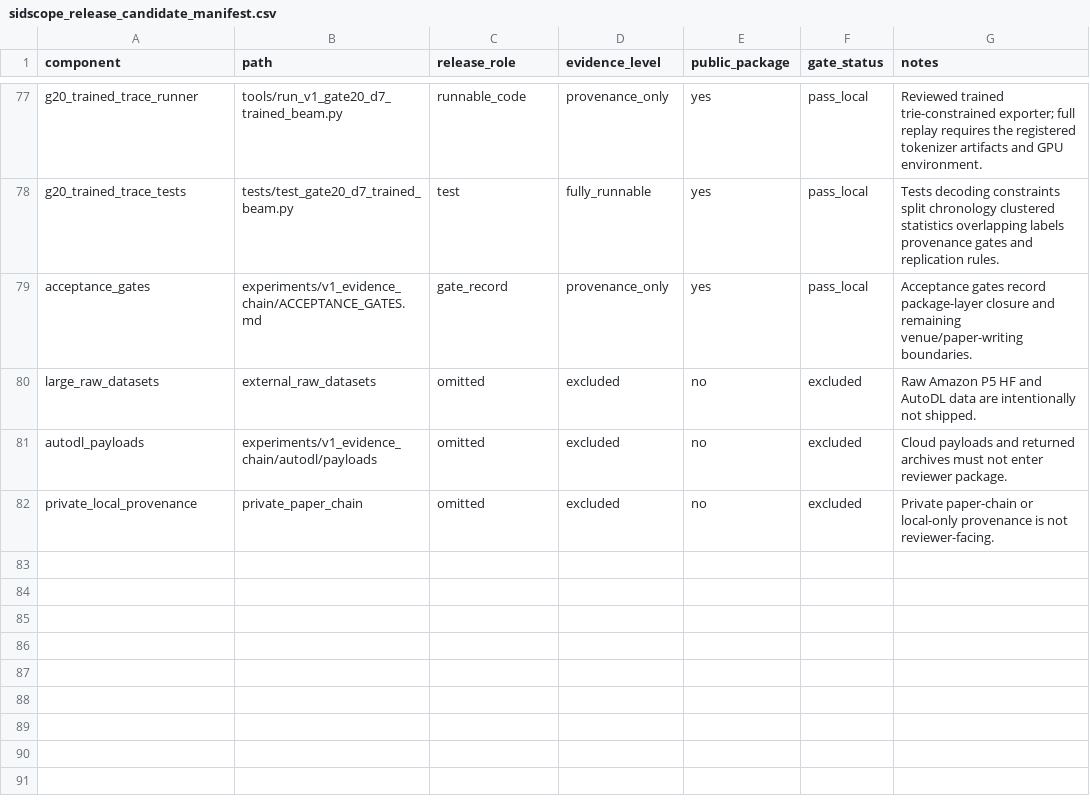
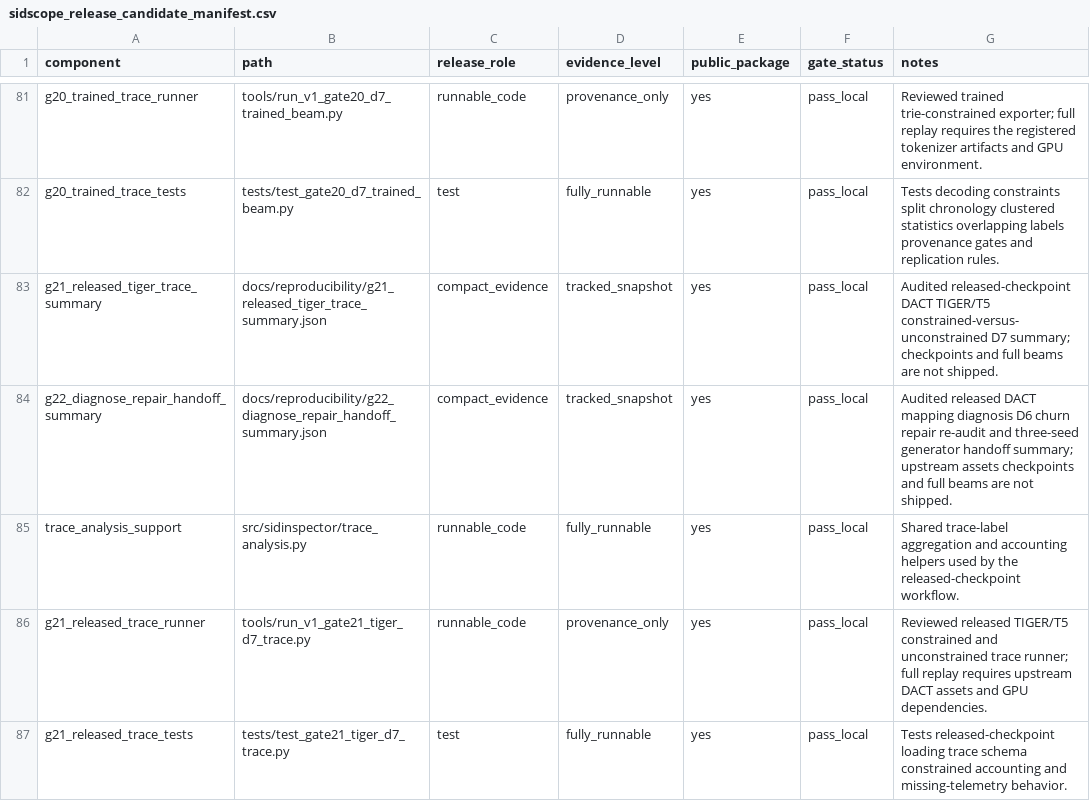
Before and after one commit to jdding/SIDscope, a CSV file: docs/reproducibility/sidscope_release_candidate_manifest.csv, drawn as a sheet; only a part is shown, gaps mark what is left out; the shorter side is filled out with more unchanged rows; the diff covers the shown part only; the diff names each change by its address in the sheet, - before the commit and + after, or states it on an @@ line.

```diff
--- a/docs/reproducibility/sidscope_release_candidate_manifest.csv
+++ b/docs/reproducibility/sidscope_release_candidate_manifest.csv
+row 83: g21_released_tiger_trace_summary | docs/reproducibility/g21_released_tiger_trace_summary.json | compact_evidence | tracked_snapshot | yes | pass_local | Audited released-checkpoint DACT TIGER/T5 constrained-versus-unconstrained D7 summary; checkpoints and full beams are not shipped.
+row 84: g22_diagnose_repair_handoff_summary | docs/reproducibility/g22_diagnose_repair_handoff_summary.json | compact_evidence | tracked_snapshot | yes | pass_local | Audited released DACT mapping diagnosis D6 churn repair re-audit and three-seed generator handoff summary; upstream assets checkpoints and full beams are not shipped.
+row 85: trace_analysis_support | src/sidinspector/trace_analysis.py | runnable_code | fully_runnable | yes | pass_local | Shared trace-label aggregation and accounting helpers used by the released-checkpoint workflow.
+row 86: g21_released_trace_runner | tools/run_v1_gate21_tiger_d7_trace.py | runnable_code | provenance_only | yes | pass_local | Reviewed released TIGER/T5 constrained and unconstrained trace runner; full replay requires upstream DACT assets and GPU dependencies.
+row 87: g21_released_trace_tests | tests/test_gate21_tiger_d7_trace.py | test | fully_runnable | yes | pass_local | Tests released-checkpoint loading trace schema constrained accounting and missing-telemetry behavior.
```
Also changed, not shown: 8 added rows and 1 edited cell elsewhere in this file, docs/reproducibility/paper_table_sources/table4_evidence_ladder_source.csv, docs/reproducibility/paper_table_sources/table5_trace_accounting_source.csv, 41 other files.
